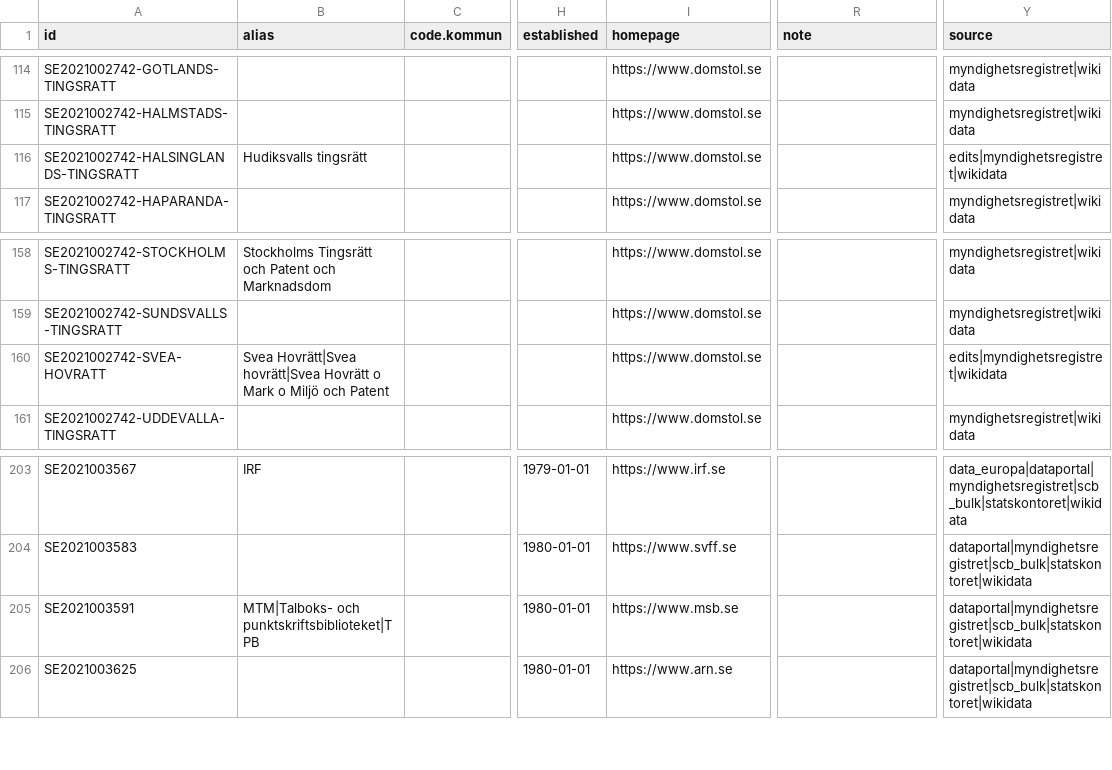
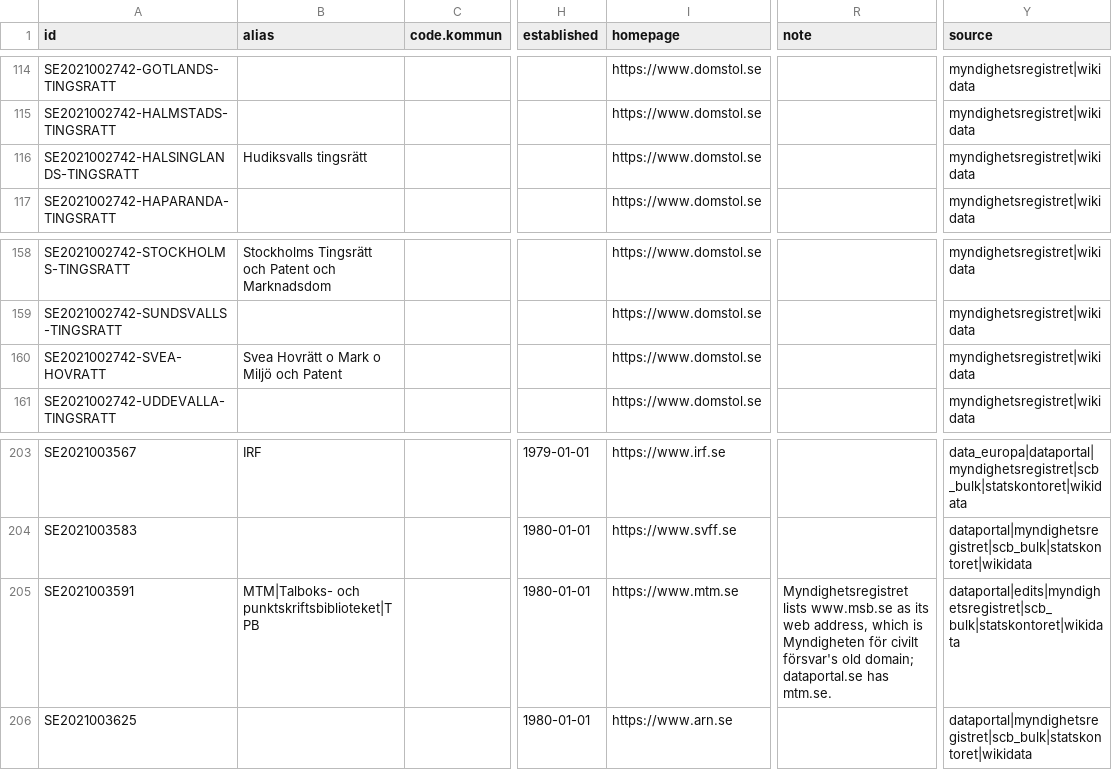
Before and after one commit to nordicintel/organisations, a CSV file: dist/organisations.csv, drawn as a sheet; only a part is shown, gaps mark what is left out; the diff names each change by its address in the sheet, - before the commit and + after, or states it on an @@ line.

```diff
--- a/dist/organisations.csv
+++ b/dist/organisations.csv
-Y116 (source): edits|myndighetsregistret|wikidata
+Y116 (source): myndighetsregistret|wikidata
-B160 (alias): Svea Hovrätt|Svea hovrätt|Svea Hovrätt o…
+B160 (alias): Svea Hovrätt o…
-Y160 (source): edits|myndighetsregistret|wikidata
+Y160 (source): myndighetsregistret|wikidata
-I205 (homepage): https://www.msb.se
+I205 (homepage): https://www.mtm.se
-R205 (note): (empty)
+R205 (note): Myndighetsregistret lists www.msb.se as its web address, which is Myndigheten för civilt försvar's old domain; dataportal.se has mtm.se.
-Y205 (source): dataportal|myndighetsregistret|scb_bulk|statskontoret|wikidata
+Y205 (source): dataportal|edits|myndighetsregistret|scb_bulk|statskontoret|wikidata
```
Also changed, not shown: 3 other files.
